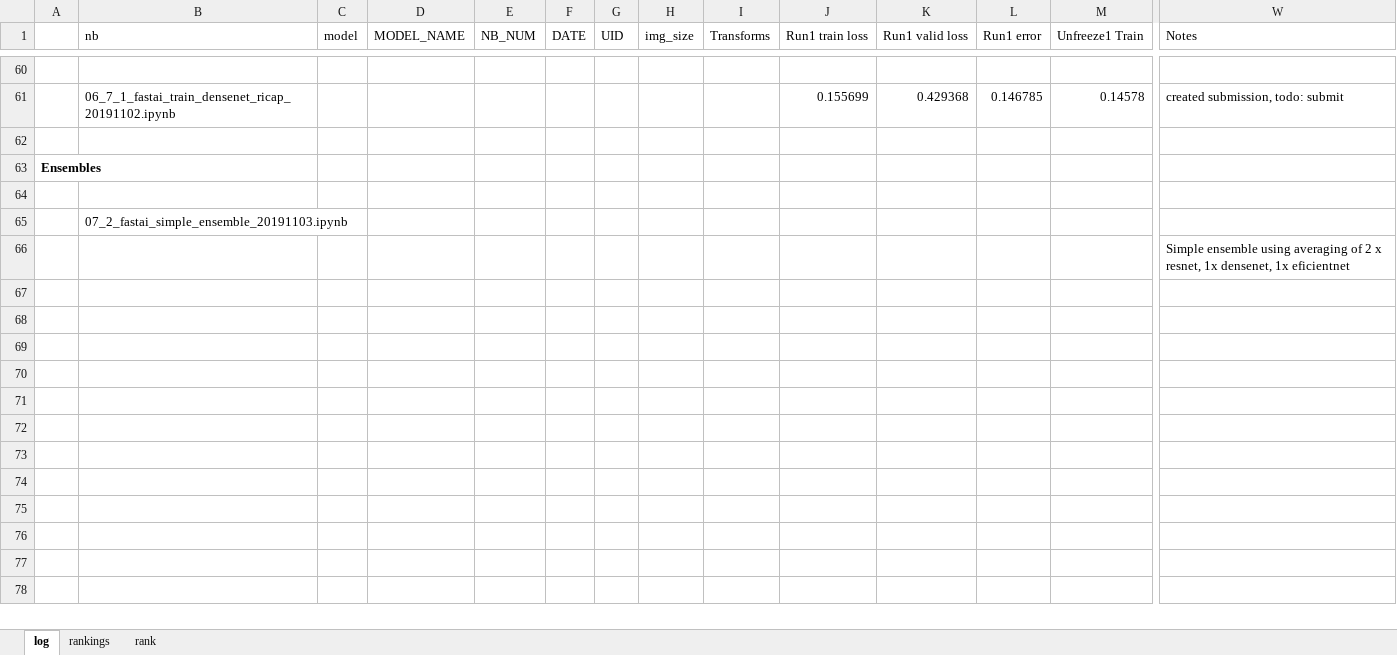
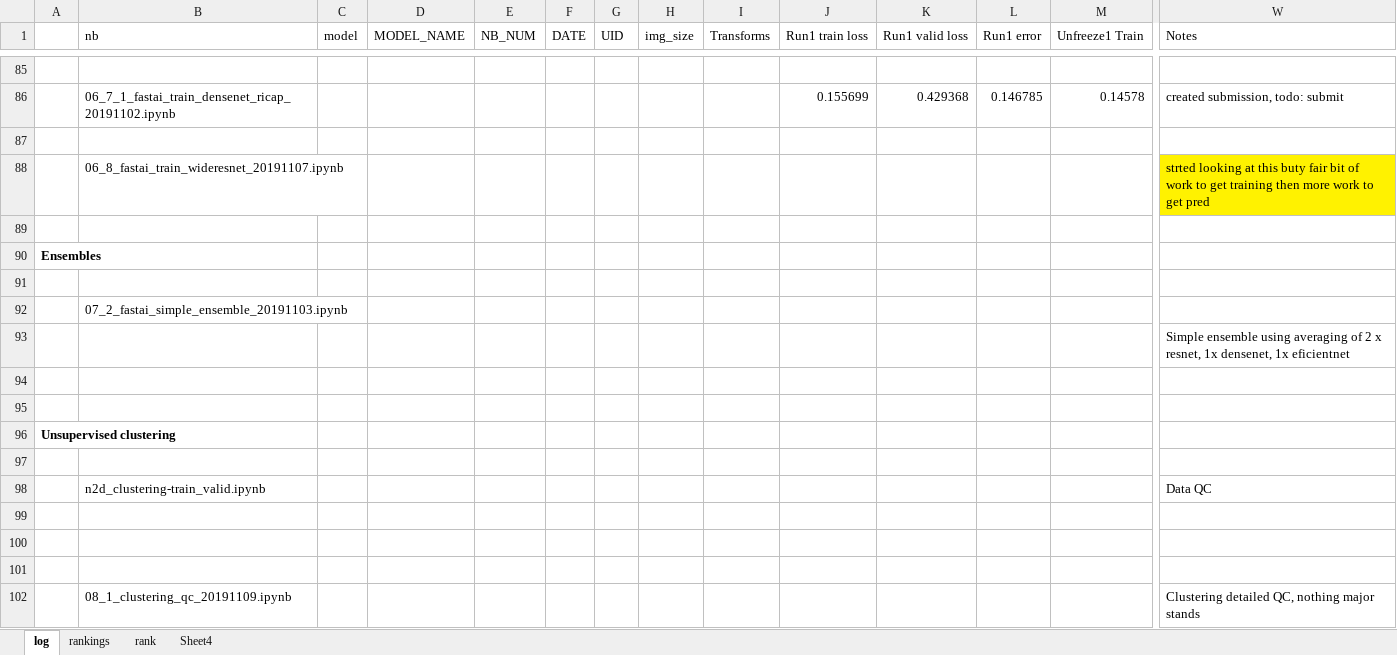
Before and after one commit to adriangrepo/caribbean_disaster_risk, an Excel workbook: model_metrics.xlsx, sheet log, drawn as a sheet; only a part is shown, gaps mark what is left out; values as stored, in another font and other column widths than the file's, no borders; rows hold the shown columns only; the diff covers the shown part only; the diff names each change by its address in the sheet, - before the commit and + after, or states it on an @@ line.

Commit message:
Unsupervised clustering, padding experiments

```diff
--- a/model_metrics.xlsx (sheet log)
+++ b/model_metrics.xlsx (sheet log)
+sheet tab: Sheet4
+row 88:  | 06_8_fastai_train_wideresnet_20191107.ipynb |  |  |  |  |  |  |  |  |  |  |  | strted looking at this buty fair bit of work to get training then more work to get pred
+row 89: (empty)
+row 94: (empty)
+row 95: (empty)
+row 96: Unsupervised clustering
+row 97: (empty)
+row 98:  | n2d_clustering-train_valid.ipynb |  |  |  |  |  |  |  |  |  |  |  | Data QC
+row 99: (empty)
+row 100: (empty)
+row 101: (empty)
+row 102:  | 08_1_clustering_qc_20191109.ipynb |  |  |  |  |  |  |  |  |  |  |  | Clustering detailed QC, nothing major stands
```
Also changed, not shown: 25 added rows, 6 edited cells and cell formats elsewhere in this sheet, sheet rankings, formulas that keep their value, charts or pictures, 32 other files.
